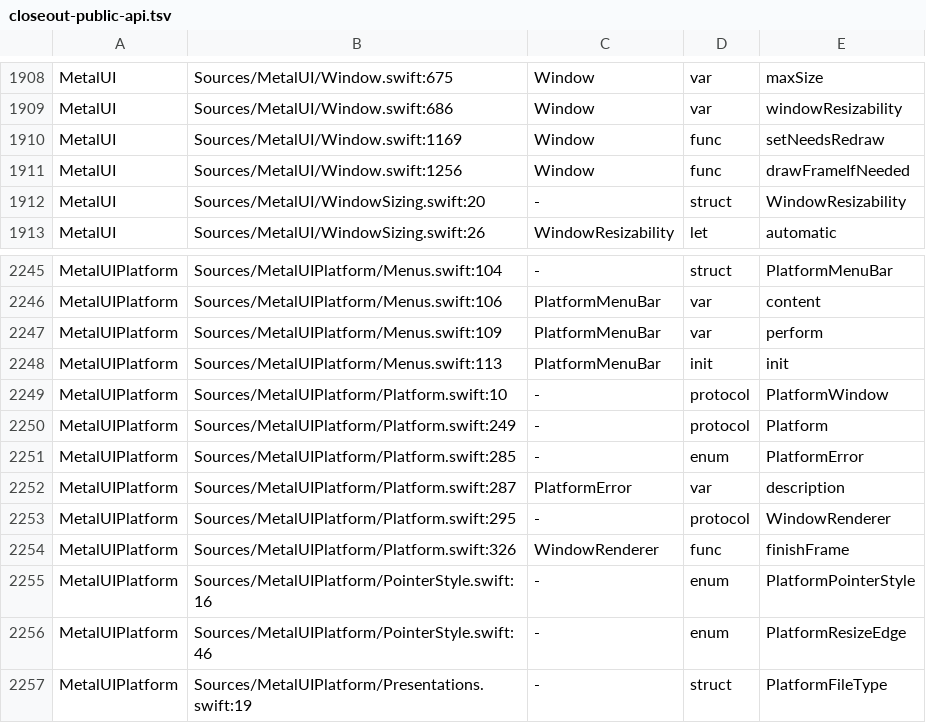
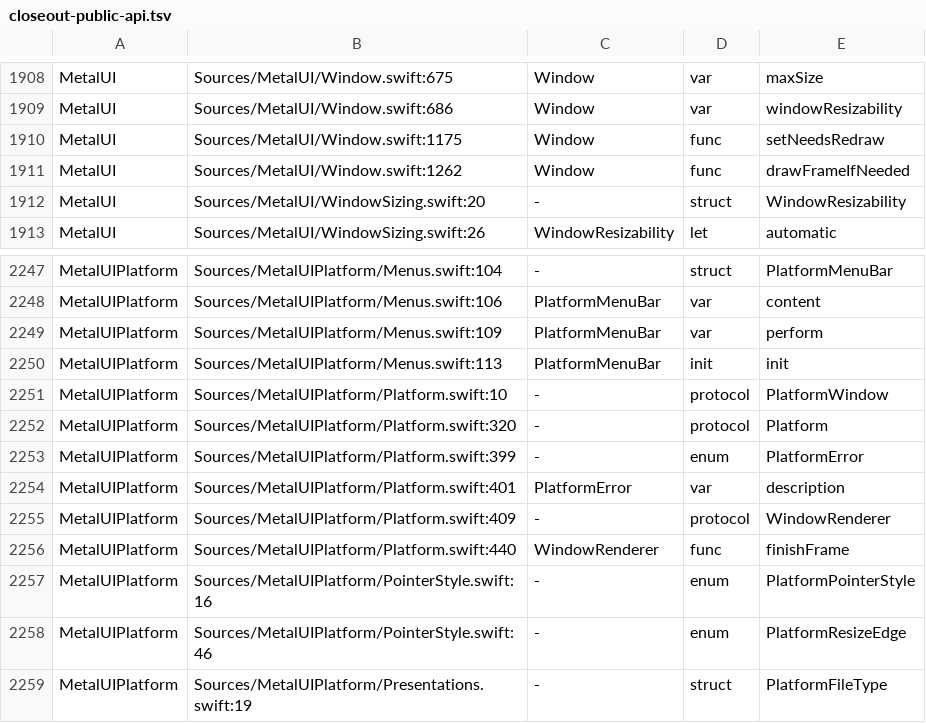
Before and after one commit to mburger89/MetalUI, a TSV file: docs/probes/closeout-public-api.tsv, drawn as a sheet; only a part is shown, gaps mark what is left out; the diff covers the shown part only.

```diff
--- a/docs/probes/closeout-public-api.tsv
+++ b/docs/probes/closeout-public-api.tsv
@@ -1909,4 +1909,4 @@ MetalUI	Sources/MetalUI/Window.swift:675	Window	var	maxSize
 MetalUI	Sources/MetalUI/Window.swift:686	Window	var	windowResizability
-MetalUI	Sources/MetalUI/Window.swift:1169	Window	func	setNeedsRedraw
-MetalUI	Sources/MetalUI/Window.swift:1256	Window	func	drawFrameIfNeeded
+MetalUI	Sources/MetalUI/Window.swift:1175	Window	func	setNeedsRedraw
+MetalUI	Sources/MetalUI/Window.swift:1262	Window	func	drawFrameIfNeeded
 MetalUI	Sources/MetalUI/WindowSizing.swift:20	-	struct	WindowResizability
@@ -2249,7 +2251,7 @@ MetalUIPlatform	Sources/MetalUIPlatform/Menus.swift:113	PlatformMenuBar	init	ini
 MetalUIPlatform	Sources/MetalUIPlatform/Platform.swift:10	-	protocol	PlatformWindow
-MetalUIPlatform	Sources/MetalUIPlatform/Platform.swift:249	-	protocol	Platform
-MetalUIPlatform	Sources/MetalUIPlatform/Platform.swift:285	-	enum	PlatformError
-MetalUIPlatform	Sources/MetalUIPlatform/Platform.swift:287	PlatformError	var	description
-MetalUIPlatform	Sources/MetalUIPlatform/Platform.swift:295	-	protocol	WindowRenderer
-MetalUIPlatform	Sources/MetalUIPlatform/Platform.swift:326	WindowRenderer	func	finishFrame
+MetalUIPlatform	Sources/MetalUIPlatform/Platform.swift:320	-	protocol	Platform
+MetalUIPlatform	Sources/MetalUIPlatform/Platform.swift:399	-	enum	PlatformError
+MetalUIPlatform	Sources/MetalUIPlatform/Platform.swift:401	PlatformError	var	description
+MetalUIPlatform	Sources/MetalUIPlatform/Platform.swift:409	-	protocol	WindowRenderer
+MetalUIPlatform	Sources/MetalUIPlatform/Platform.swift:440	WindowRenderer	func	finishFrame
 MetalUIPlatform	Sources/MetalUIPlatform/PointerStyle.swift:16	-	enum	PlatformPointerStyle
```
Also changed, not shown: 6 added rows and 15 edited cells elsewhere in this file, docs/probes/closeout-inventory-map.tsv, 24 other files.
